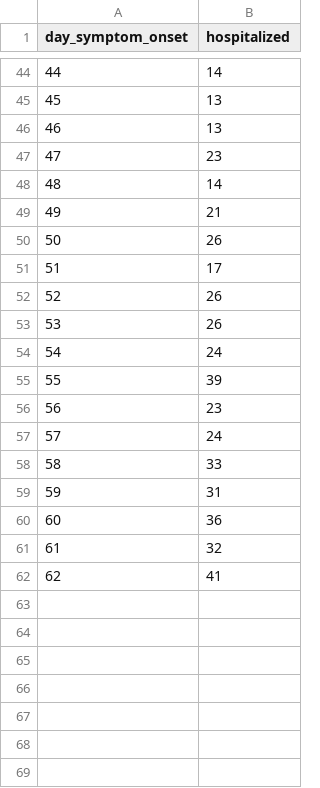
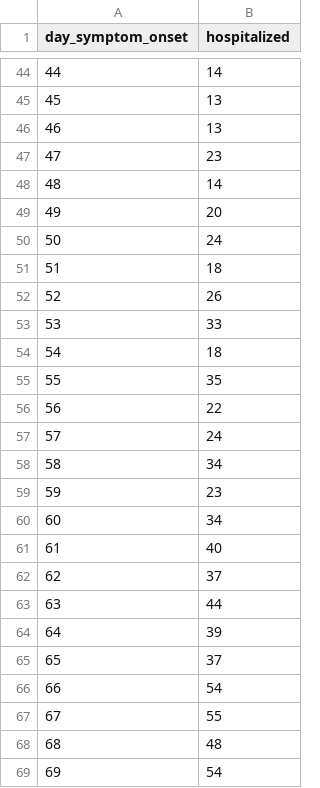
Before and after one commit to paulocv/interactive-simdata-2023, a CSV file: time_series/hospitalized.csv, drawn as a sheet; only a part is shown, gaps mark what is left out; removed rows and columns are numbered as before the commit, all else as after; the diff names each change by its address in the sheet, - before the commit and + after, or states it on an @@ line.

```diff
--- a/time_series/hospitalized.csv
+++ b/time_series/hospitalized.csv
-B49 (hospitalized): 21
+B49 (hospitalized): 20
+row 50: 50 | 24
+row 51: 51 | 18
@@ column A (day_symptom_onset) renumbered between rows 52 and 69 @@
-B53 (hospitalized): 17
+B53 (hospitalized): 33
-B54 (hospitalized): 26
+B54 (hospitalized): 18
-B55 (hospitalized): 26
+B55 (hospitalized): 35
+row 56: 56 | 22
+row 58: 58 | 34
+row 59: 59 | 23
+row 60: 60 | 34
+row 61: 61 | 40
+row 62: 62 | 37
+row 63: 63 | 44
-B65 (hospitalized): 23
+B65 (hospitalized): 37
-B66 (hospitalized): 24
+B66 (hospitalized): 54
-B67 (hospitalized): 33
+B67 (hospitalized): 55
-B68 (hospitalized): 31
+B68 (hospitalized): 48
-B69 (hospitalized): 36
+B69 (hospitalized): 54
-row 61: 61 | 32
-row 62: 62 | 41
```
Also changed, not shown: time_series/cumulative_symptomatic.csv, time_series/symptomatic.csv, 4 other files.
